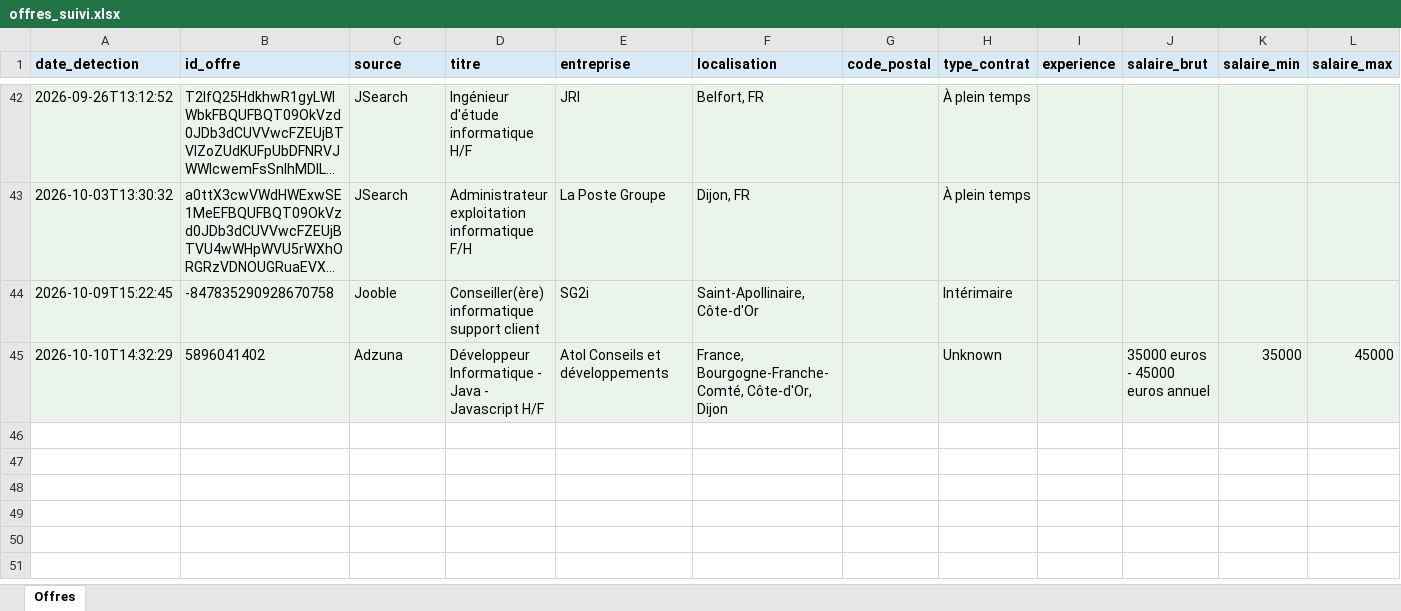
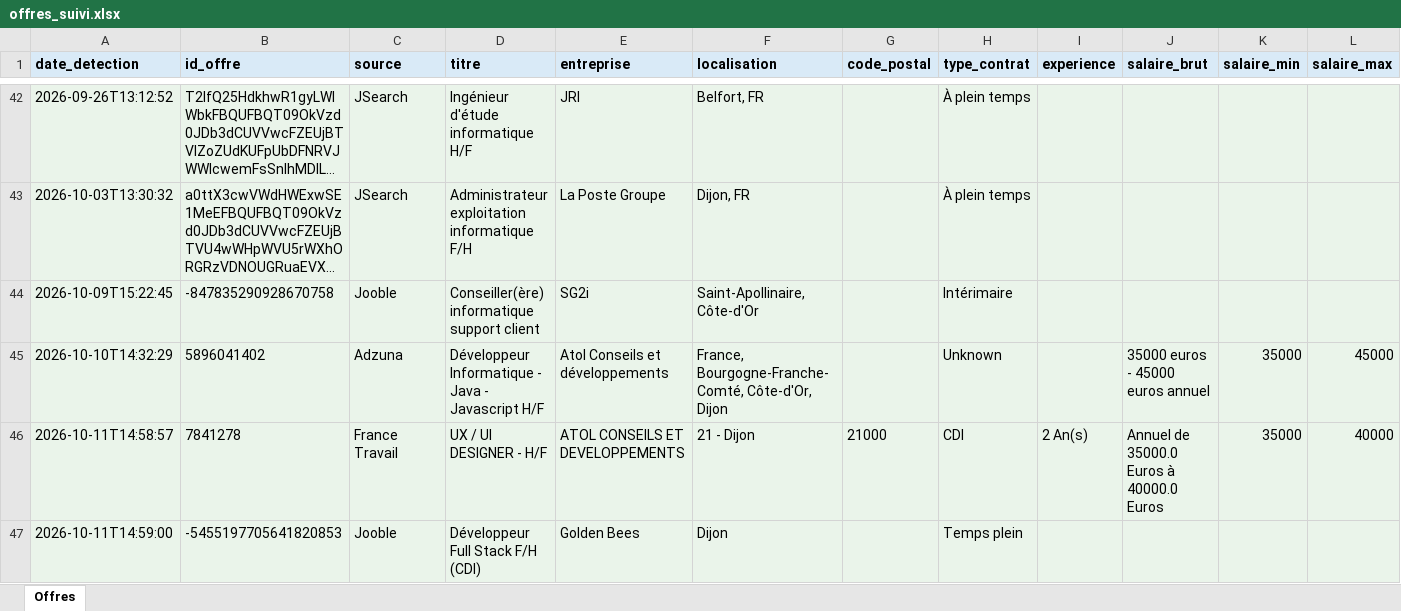
Before and after one commit to Portg4s/AutoTache, an Excel workbook: cloud_state/offres_suivi.xlsx, sheet Offres, drawn as a sheet; only a part is shown, gaps mark what is left out; long unchanged cells end in …; values as stored, in another font and other column widths than the file's, no borders; rows hold the shown columns only; the diff names each change by its address in the sheet, - before the commit and + after, or states it on an @@ line.

```diff
--- a/cloud_state/offres_suivi.xlsx (sheet Offres)
+++ b/cloud_state/offres_suivi.xlsx (sheet Offres)
+row 46: 2026-10-11T14:58:57 | 7841278 | France Travail | UX / UI DESIGNER - H/F | ATOL CONSEILS ET DEVELOPPEMENTS | 21 - Dijon | 21000 | CDI | 2 An(s) | Annuel de 35000.0 Euros à 40000.0 Euros | 35000 | 40000
+row 47: 2026-10-11T14:59:00 | -5455197705641820853 | Jooble | Développeur Full Stack F/H (CDI) | Golden Bees | Dijon |  | Temps plein
```
Also changed, not shown: 1 other file.
